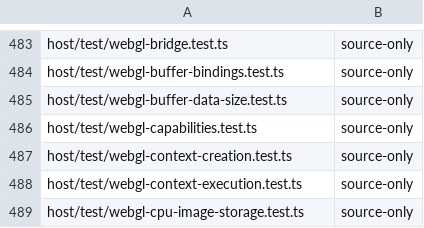
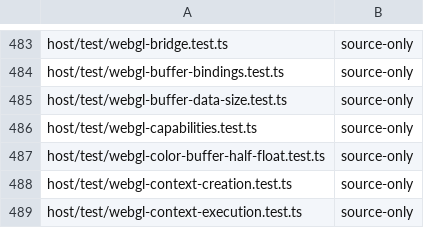
Before and after one commit to Automattic/kandelo, a TSV file: scripts/ci-vitest-evidence-classes.tsv, drawn as a sheet; only a part is shown, gaps mark what is left out; the shorter side is filled out with more unchanged rows.

Commit message:
GLES: Implement and advertise GL_EXT_color_buffer_half_float
GL_EXT_color_buffer_half_float lets a GLES 2 application render to
16-bit float color buffers. It was withdrawn from the extension string
because its FRAMEBUFFER_ATTACHMENT_COMPONENT_TYPE_EXT query had no
answer. It is now implemented completely and advertised exactly when
the WebGL 2 renderer makes 16-bit float color buffers renderable
(WebGL EXT_color_buffer_float or EXT_color_buffer_half_float):

- RenderbufferStorage accepts RGBA16F_EXT, RGB16F_EXT and, with
  EXT_texture_rg, RG16F_EXT and R16F_EXT; INVALID_ENUM when the
  extension is not advertised.
- RGBA/RGBA/HALF_FLOAT_OES textures are color-renderable. Issue 2 lets
  other half-float images be unrenderable, so completeness reflects
  the renderer and is never a false COMPLETE: RGB half-float textures
  report WebGL 2's own status, and an RGB16F renderbuffer, for which
  WebGL 2 has no renderable format, is stored as RGBA16F (zero alpha
  bits reported) and makes its framebuffer FRAMEBUFFER_UNSUPPORTED,
  with INVALID_FRAMEBUFFER_OPERATION from draws, clears, reads and
  copies. 32-bit float color buffers stay unrenderable (issue 1).
- GetFramebufferAttachmentParameteriv accepts
  FRAMEBUFFER_ATTACHMENT_COMPONENT_TYPE_EXT and returns FLOAT or
  UNSIGNED_NORMALIZED_EXT; a NONE attachment is INVALID_ENUM. The
  encoder sends a 12-byte QOP_GET_FB_ATTACHMENT request (target,
  attachment, pname) whose reply carries a fifth word; the 8-byte form
  is unchanged. No new operation number, import or ABI layout.
- ClearColor and BlendColor are kept as specified rather than clamped
  (issues 5, 7 and 8) while the extension is advertised; fixed-point
  buffers still clamp when written.

dEQP-GLES2 treats RGB16F renderbuffers as required-renderable with
this extension; that case is recorded as an expected failure.

```diff
--- a/scripts/ci-vitest-evidence-classes.tsv
+++ b/scripts/ci-vitest-evidence-classes.tsv
@@ -486,2 +486,3 @@ host/test/webgl-buffer-data-size.test.ts	source-only
 host/test/webgl-capabilities.test.ts	source-only
+host/test/webgl-color-buffer-half-float.test.ts	source-only
 host/test/webgl-context-creation.test.ts	source-only
```
Also changed, not shown: 13 other files.
